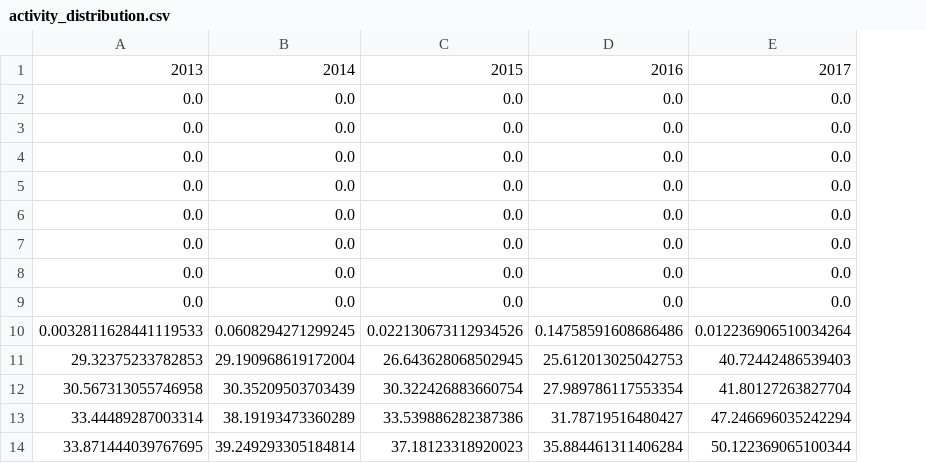
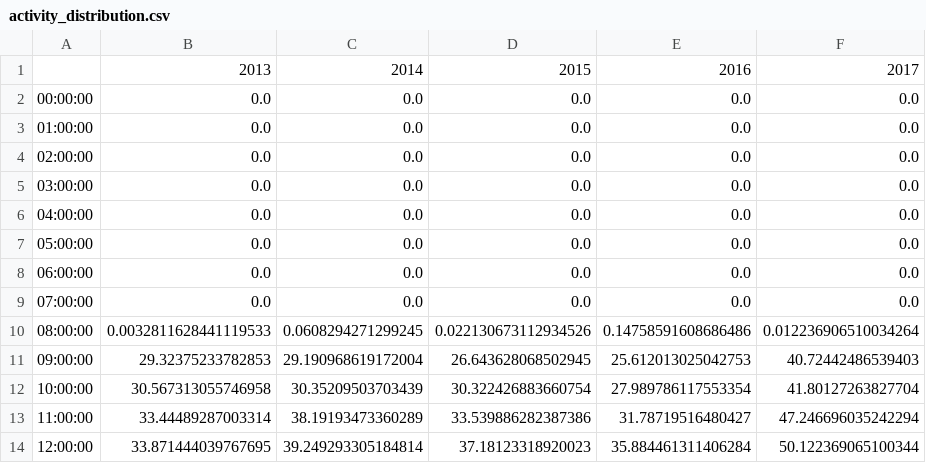
Before and after one commit to icheered/DS-DPV, a CSV file: Project/intermediate/utwente/activity_distribution.csv, drawn as a sheet; only a part is shown; the diff names each change by its address in the sheet, - before the commit and + after, or states it on an @@ line.

```diff
--- a/Project/intermediate/utwente/activity_distribution.csv
+++ b/Project/intermediate/utwente/activity_distribution.csv
+column A, rows 2-14: 00:00:00 | 01:00:00 | 02:00:00 | 03:00:00 | 04:00:00 | 05:00:00 | 06:00:00 | 07:00:00 | 08:00:00 | 09:00:00 | 10:00:00 | 11:00:00 | 12:00:00
```
Also changed, not shown: Project/intermediate/utwente/activity_distribution_day.csv, Project/intermediate/utwente/class_type_distribution.csv, 11 other files.
